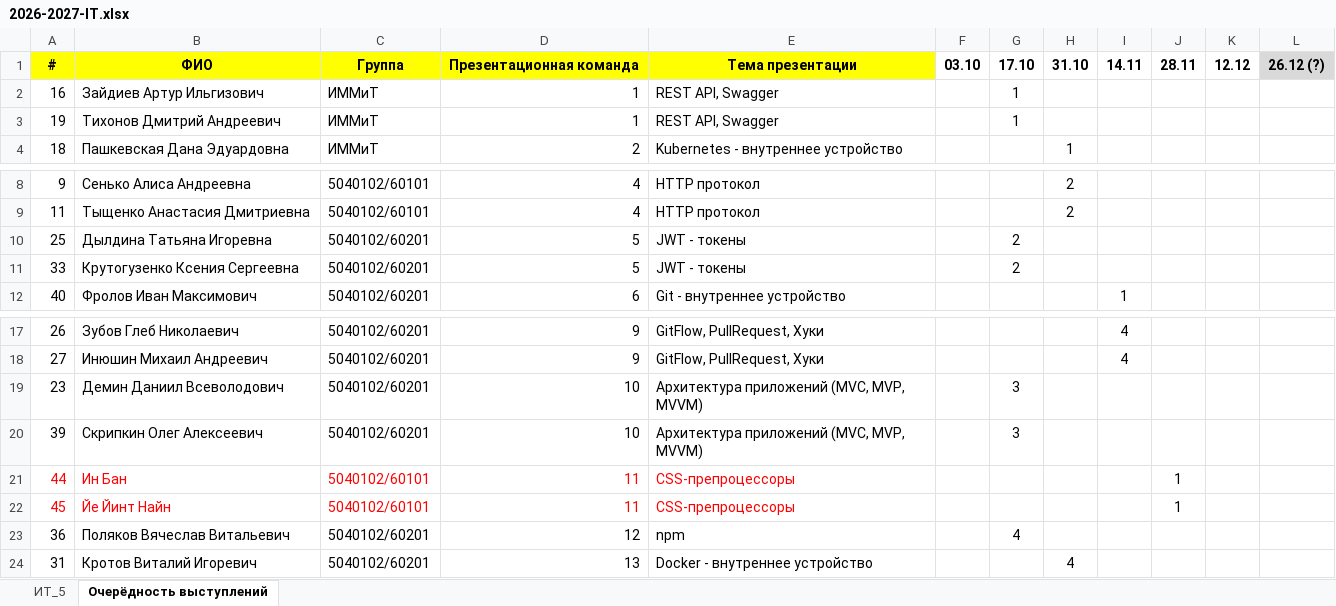
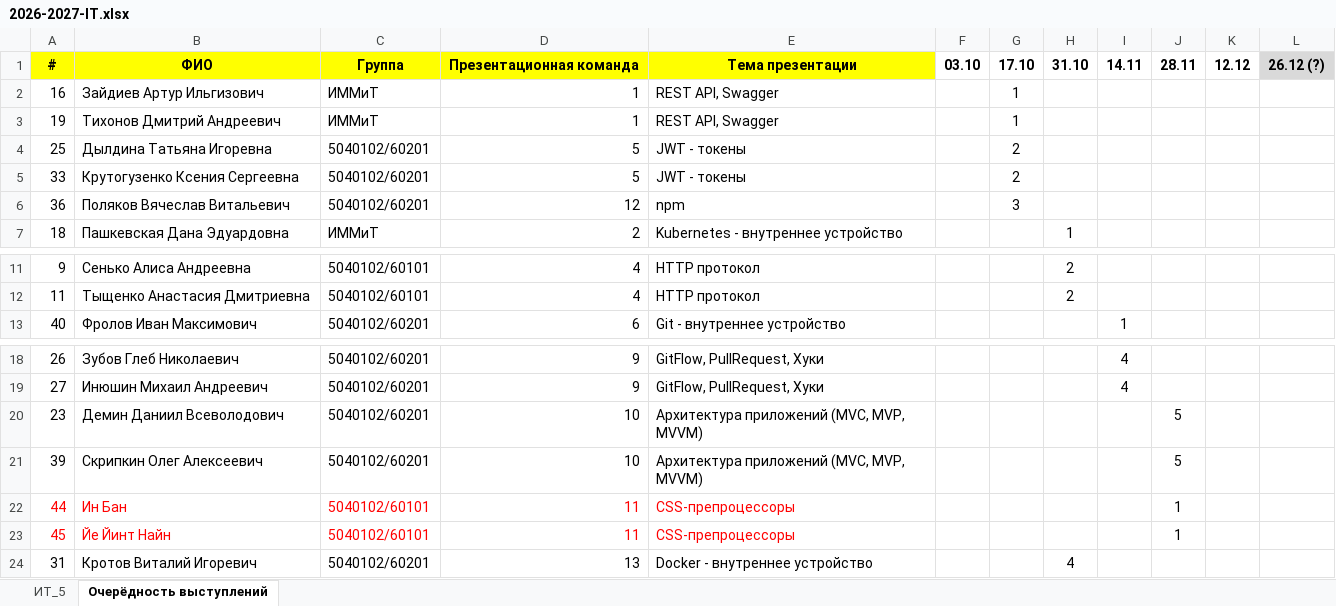
Before and after one commit to DrMozq/it-2026, an Excel workbook: 2026-2027-IT.xlsx, sheet Очерёдность выступлений, drawn as a sheet; only a part is shown, gaps mark what is left out; values as stored, in another font and other column widths than the file's, no borders; removed rows and columns are numbered as before the commit, all else as after; the diff names each change by its address in the sheet, - before the commit and + after, or states it on an @@ line.

Commit message:
Add files via upload

```diff
--- a/2026-2027-IT.xlsx (sheet Очерёдность выступлений)
+++ b/2026-2027-IT.xlsx (sheet Очерёдность выступлений)
@@ row 10 moved to row 4: 25 @@
@@ row 11 moved to row 5: 33 @@
+row 6: 36 | Поляков Вячеслав Витальевич | 5040102/60201 | 12 | npm |  | 3
-G20:G21: 3
+G20:G21: (empty)
-J20:J21: (empty)
+J20:J21: 5
-row 23: 36 | Поляков Вячеслав Витальевич | 5040102/60201 | 12 | npm |  | 4
```
